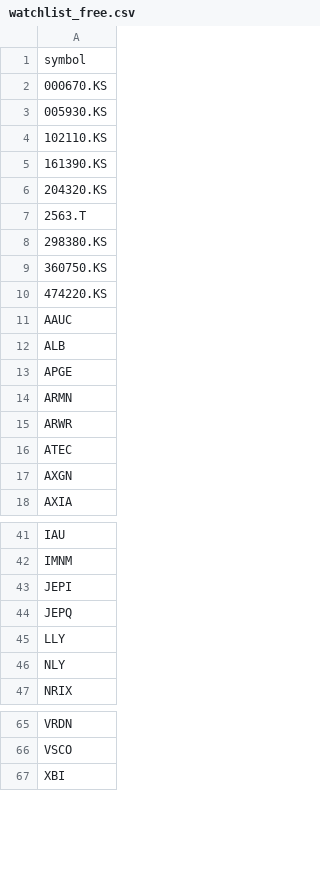
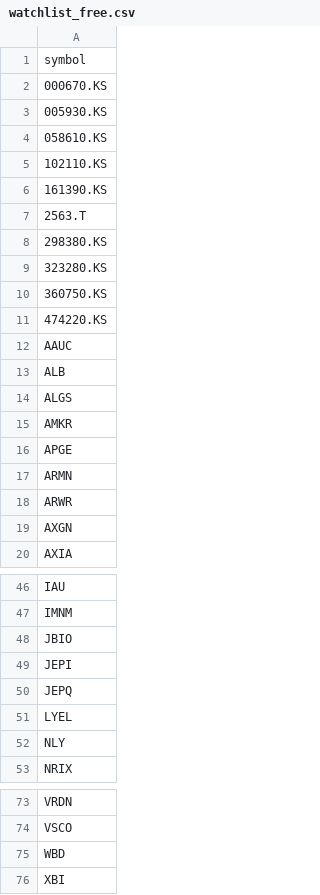
Before and after one commit to brillafresa/Momentum, a CSV file: watchlist_free.csv, drawn as a sheet; only a part is shown, gaps mark what is left out; the diff covers the shown part only.

```diff
--- a/watchlist_free.csv
+++ b/watchlist_free.csv
@@ -3,7 +3,8 @@
 005930.KS
+058610.KS
 102110.KS
 161390.KS
-204320.KS
 2563.T
 298380.KS
+323280.KS
 360750.KS
@@ -12,2 +13,4 @@ AAUC
 ALB
+ALGS
+AMKR
 APGE
@@ -15,3 +18,2 @@ ARMN
 ARWR
-ATEC
 AXGN
@@ -42,5 +47,6 @@ IAU
 IMNM
+JBIO
 JEPI
 JEPQ
-LLY
+LYEL
 NLY
@@ -66,2 +74,3 @@ VRDN
 VSCO
+WBD
 XBI
```
Also changed, not shown: 8 added rows and 3 removed rows elsewhere in this file, 9 other files.
